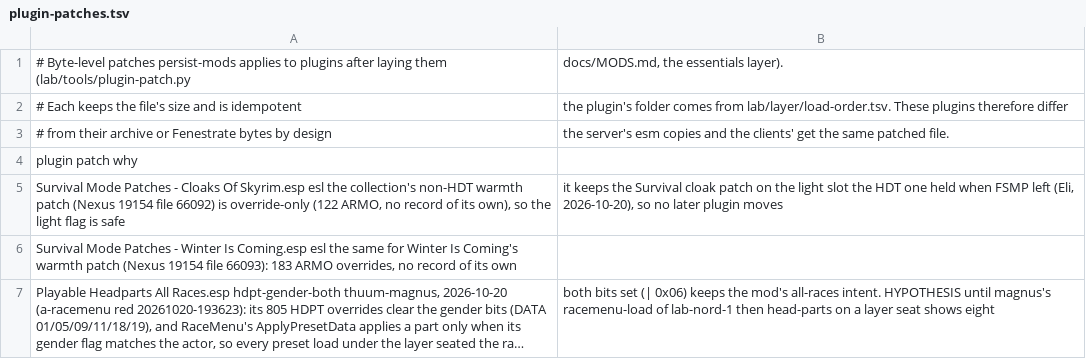
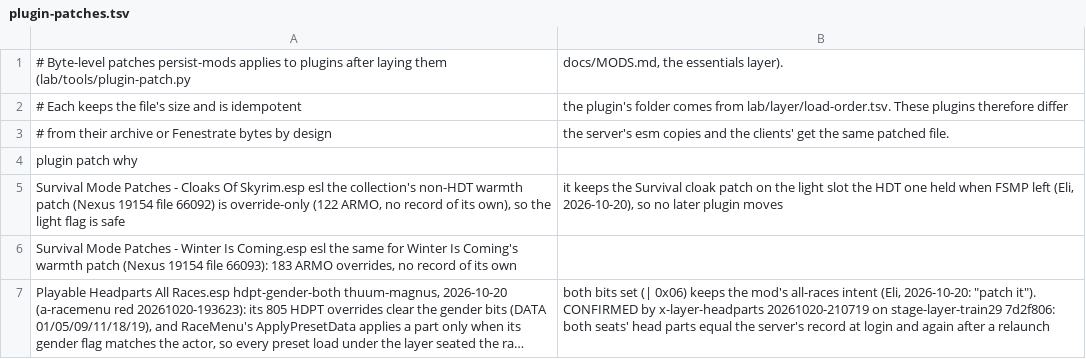
Before and after one commit to mojibake-dev/thuum, a TSV file: lab/layer/plugin-patches.tsv, drawn as a sheet; long unchanged cells end in …; the diff names each change by its address in the sheet, - before the commit and + after, or states it on an @@ line.

Commit message:
Playable Headparts' gender-bit patch CONFIRMED (x-layer-headparts 20261020-210719 on stage-layer-train29 7d2f806, both seats; Eli: "patch it"); the stage's smoke 20261020-210408 shows FSMP gone. Tags lifted in plugin-patches.tsv and docs/MODS.md

```diff
--- a/lab/layer/plugin-patches.tsv
+++ b/lab/layer/plugin-patches.tsv
-B7: …mod's all-races intent. HYPOTHESIS until magnus's racemenu-load of lab-nord-1 then head-parts on a layer seat shows eight
+B7: …mod's all-races intent (Eli, 2026-10-20: "patch it"). CONFIRMED by x-layer-headparts 20261020-210719 on stage-layer-train29 7d2f806: both seats' head parts equal the server's record at login and again after a relaunch
```
Also changed, not shown: 1 other file.
